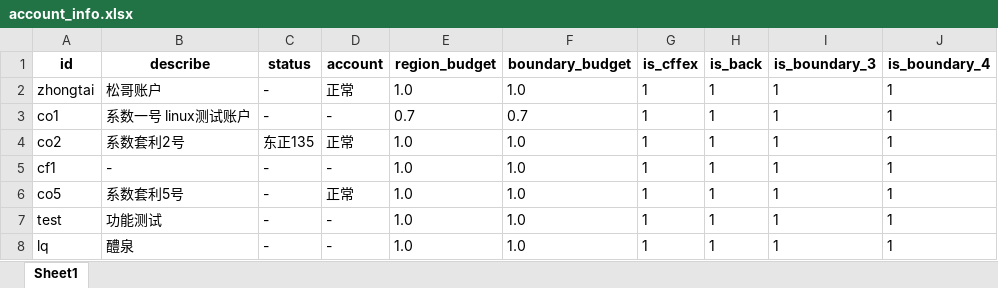
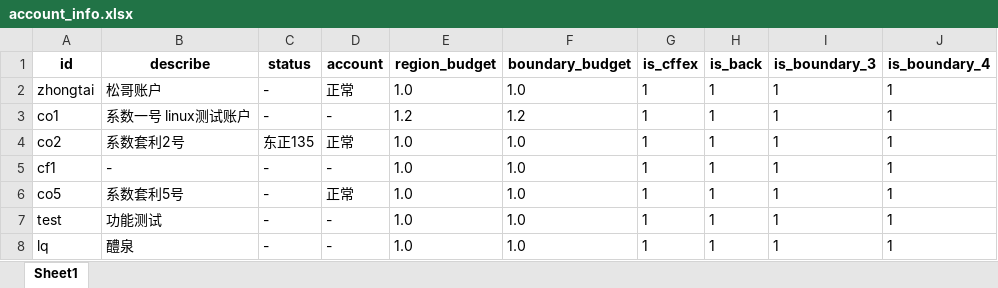
Before and after one commit to qihaiqianqiu/CTA_UI, an Excel workbook: info/account_info.xlsx, sheet Sheet1, drawn as a sheet; values as stored, in another font and other column widths than the file's, no borders; the diff names each change by its address in the sheet, - before the commit and + after, or states it on an @@ line.

```diff
--- a/info/account_info.xlsx (sheet Sheet1)
+++ b/info/account_info.xlsx (sheet Sheet1)
-E3 (region_budget): 0.7
+E3 (region_budget): 1.2
-F3 (boundary_budget): 0.7
+F3 (boundary_budget): 1.2
```
Also changed, not shown: info/region_info.xlsx, 9 other files.
